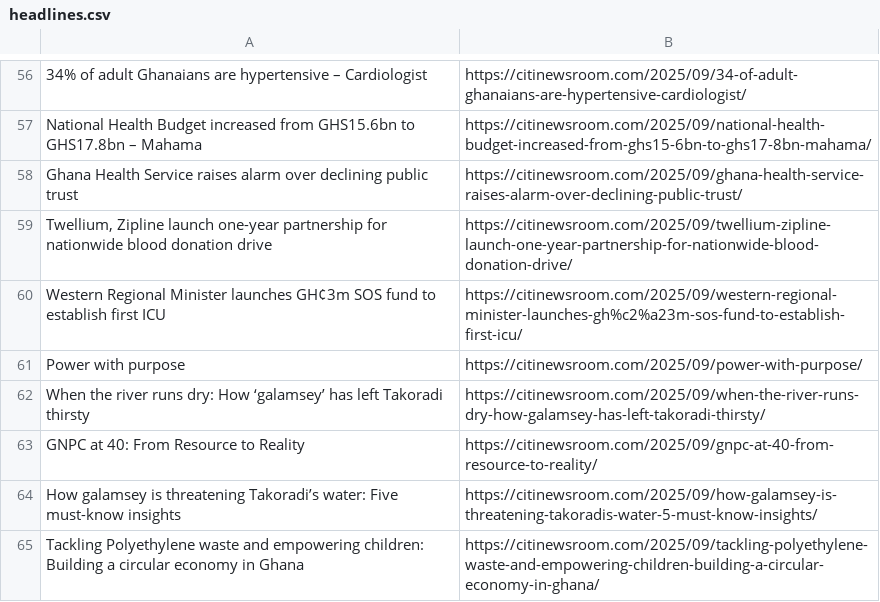
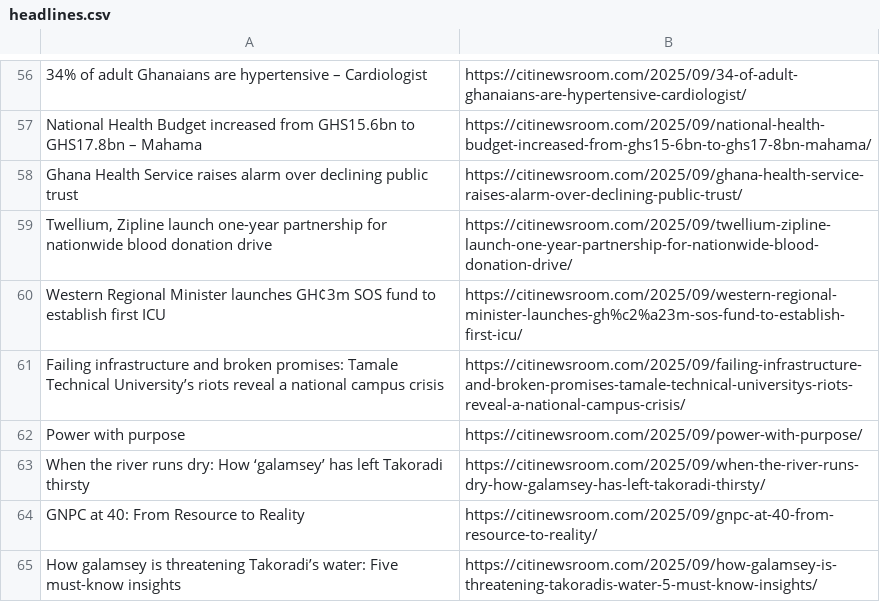
Before and after one commit to Annerquaye/citi-scraper, a CSV file: data/headlines.csv, drawn as a sheet; only a part is shown, gaps mark what is left out; removed rows and columns are numbered as before the commit, all else as after; the diff covers the shown part only; the diff names each change by its address in the sheet, - before the commit and + after, or states it on an @@ line.

```diff
--- a/data/headlines.csv
+++ b/data/headlines.csv
+row 61: Failing infrastructure and broken promises: Tamale Technical University’s riots reveal a national campus crisis | https://citinewsroom.com/2025/09/failing-infrastructure-and-broken-promises-tamale-technical-universitys-riots-reveal-a-national-campus-crisis/
-row 65: Tackling Polyethylene waste and empowering children: Building a circular economy in Ghana | https://citinewsroom.com/2025/09/tackling-polyethylene-waste-and-empowering-children-building-a-circular-economy-in-ghana/
```
Also changed, not shown: 33 added rows and 33 removed rows elsewhere in this file.
